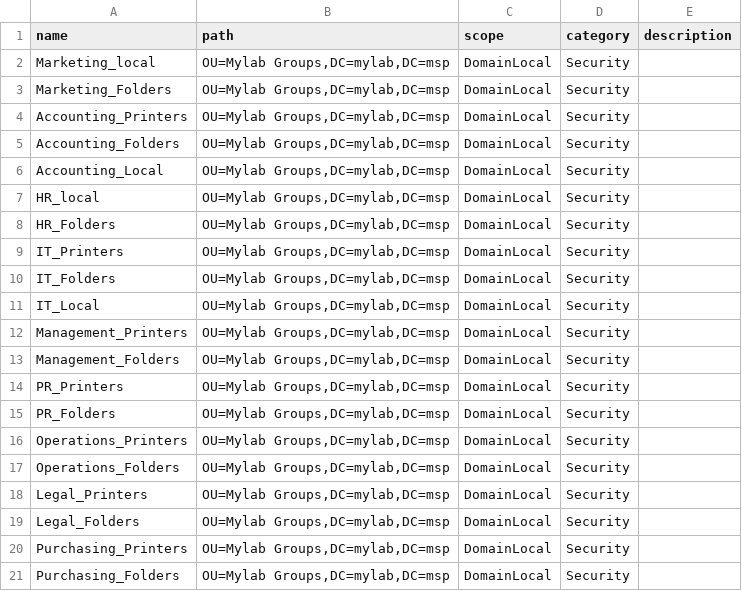
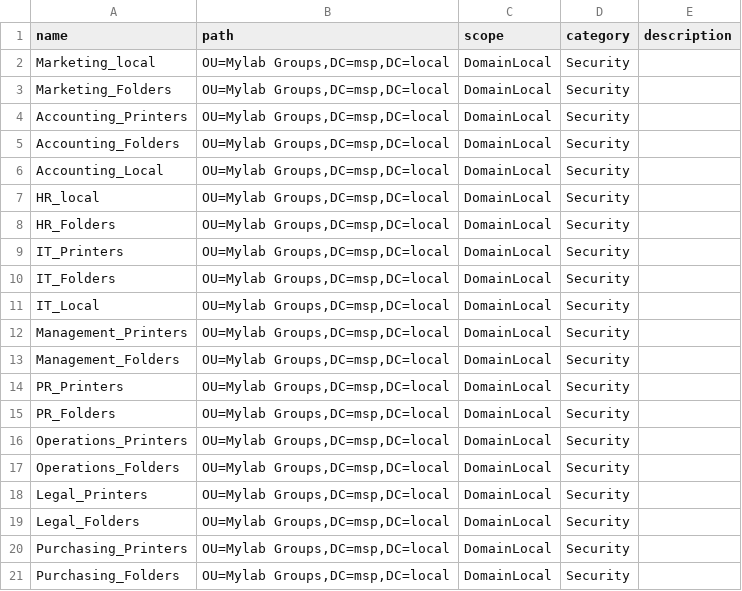
Before and after one commit to marky224/Active-Directory-Domain-Controller-Provisioning, a CSV file: ad-sample-dataset/groups.csv, drawn as a sheet.

Commit message:
Update groups.csv

```diff
--- a/ad-sample-dataset/groups.csv
+++ b/ad-sample-dataset/groups.csv
@@ -1,21 +1,21 @@
 name,path,scope,category,description
-Marketing_local,"OU=Mylab Groups,DC=mylab,DC=msp",DomainLocal,Security,
-Marketing_Folders,"OU=Mylab Groups,DC=mylab,DC=msp",DomainLocal,Security,
-Accounting_Printers,"OU=Mylab Groups,DC=mylab,DC=msp",DomainLocal,Security,
-Accounting_Folders,"OU=Mylab Groups,DC=mylab,DC=msp",DomainLocal,Security,
-Accounting_Local,"OU=Mylab Groups,DC=mylab,DC=msp",DomainLocal,Security,
-HR_local,"OU=Mylab Groups,DC=mylab,DC=msp",DomainLocal,Security,
-HR_Folders,"OU=Mylab Groups,DC=mylab,DC=msp",DomainLocal,Security,
-IT_Printers,"OU=Mylab Groups,DC=mylab,DC=msp",DomainLocal,Security,
-IT_Folders,"OU=Mylab Groups,DC=mylab,DC=msp",DomainLocal,Security,
-IT_Local,"OU=Mylab Groups,DC=mylab,DC=msp",DomainLocal,Security,
-Management_Printers,"OU=Mylab Groups,DC=mylab,DC=msp",DomainLocal,Security,
-Management_Folders,"OU=Mylab Groups,DC=mylab,DC=msp",DomainLocal,Security,
-PR_Printers,"OU=Mylab Groups,DC=mylab,DC=msp",DomainLocal,Security,
-PR_Folders,"OU=Mylab Groups,DC=mylab,DC=msp",DomainLocal,Security,
-Operations_Printers,"OU=Mylab Groups,DC=mylab,DC=msp",DomainLocal,Security,
-Operations_Folders,"OU=Mylab Groups,DC=mylab,DC=msp",DomainLocal,Security,
-Legal_Printers,"OU=Mylab Groups,DC=mylab,DC=msp",DomainLocal,Security,
-Legal_Folders,"OU=Mylab Groups,DC=mylab,DC=msp",DomainLocal,Security,
-Purchasing_Printers,"OU=Mylab Groups,DC=mylab,DC=msp",DomainLocal,Security,
-Purchasing_Folders,"OU=Mylab Groups,DC=mylab,DC=msp",DomainLocal,Security,
+Marketing_local,"OU=Mylab Groups,DC=msp,DC=local",DomainLocal,Security,
+Marketing_Folders,"OU=Mylab Groups,DC=msp,DC=local",DomainLocal,Security,
+Accounting_Printers,"OU=Mylab Groups,DC=msp,DC=local",DomainLocal,Security,
+Accounting_Folders,"OU=Mylab Groups,DC=msp,DC=local",DomainLocal,Security,
+Accounting_Local,"OU=Mylab Groups,DC=msp,DC=local",DomainLocal,Security,
+HR_local,"OU=Mylab Groups,DC=msp,DC=local",DomainLocal,Security,
+HR_Folders,"OU=Mylab Groups,DC=msp,DC=local",DomainLocal,Security,
+IT_Printers,"OU=Mylab Groups,DC=msp,DC=local",DomainLocal,Security,
+IT_Folders,"OU=Mylab Groups,DC=msp,DC=local",DomainLocal,Security,
+IT_Local,"OU=Mylab Groups,DC=msp,DC=local",DomainLocal,Security,
+Management_Printers,"OU=Mylab Groups,DC=msp,DC=local",DomainLocal,Security,
+Management_Folders,"OU=Mylab Groups,DC=msp,DC=local",DomainLocal,Security,
+PR_Printers,"OU=Mylab Groups,DC=msp,DC=local",DomainLocal,Security,
+PR_Folders,"OU=Mylab Groups,DC=msp,DC=local",DomainLocal,Security,
+Operations_Printers,"OU=Mylab Groups,DC=msp,DC=local",DomainLocal,Security,
+Operations_Folders,"OU=Mylab Groups,DC=msp,DC=local",DomainLocal,Security,
+Legal_Printers,"OU=Mylab Groups,DC=msp,DC=local",DomainLocal,Security,
+Legal_Folders,"OU=Mylab Groups,DC=msp,DC=local",DomainLocal,Security,
+Purchasing_Printers,"OU=Mylab Groups,DC=msp,DC=local",DomainLocal,Security,
+Purchasing_Folders,"OU=Mylab Groups,DC=msp,DC=local",DomainLocal,Security,
```
